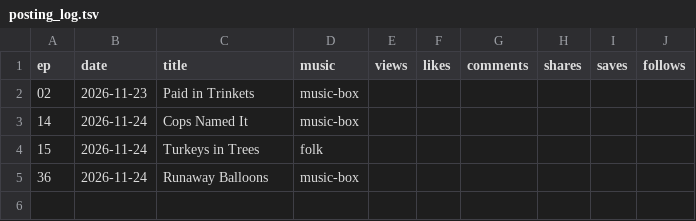
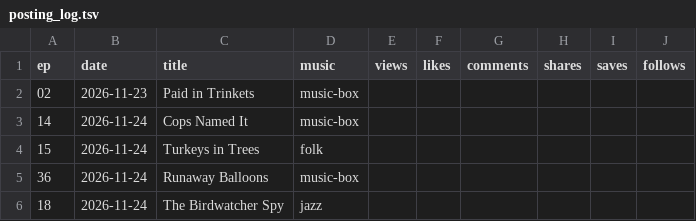
Before and after one commit to Higgins662/Testing1, a TSV file: vids/posting_log.tsv, drawn as a sheet.

```diff
--- a/vids/posting_log.tsv
+++ b/vids/posting_log.tsv
@@ -5 +5,2 @@ ep	date	title	music	views	likes	comments	shares	saves	follows
 36	2026-11-24	Runaway Balloons	music-box						
+18	2026-11-24	The Birdwatcher Spy	jazz						
```
